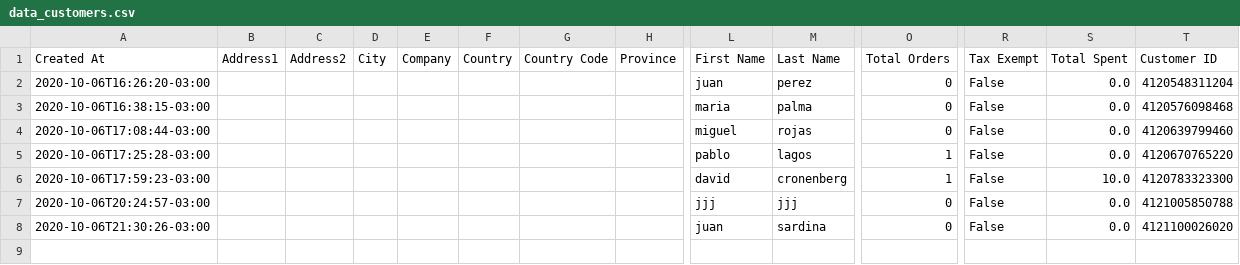
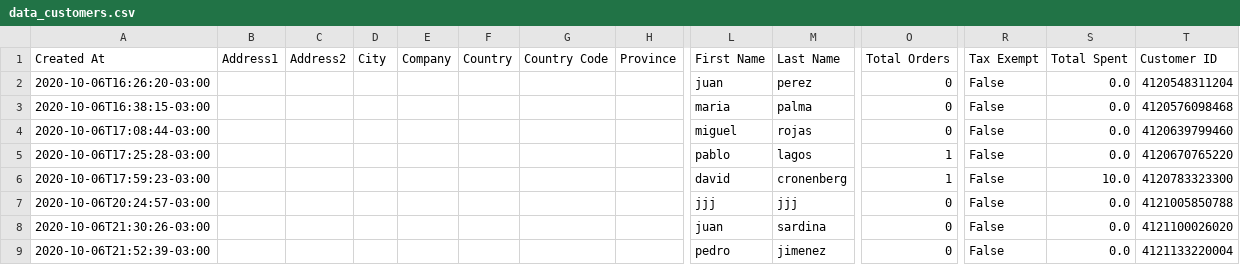
Before and after one commit to Sud-Austral/dropbox_to_github, a CSV file: data_customers.csv, drawn as a sheet; only a part is shown, gaps mark what is left out; rows hold the shown columns only; the diff names each change by its address in the sheet, - before the commit and + after, or states it on an @@ line.

```diff
--- a/data_customers.csv
+++ b/data_customers.csv
+row 9: 2020-10-06T21:52:39-03:00 |  |  |  |  |  |  |  | pedro | jimenez | 0 | False | 0.0 | 4121133220004
```
Also changed, not shown: data_productos.csv.
